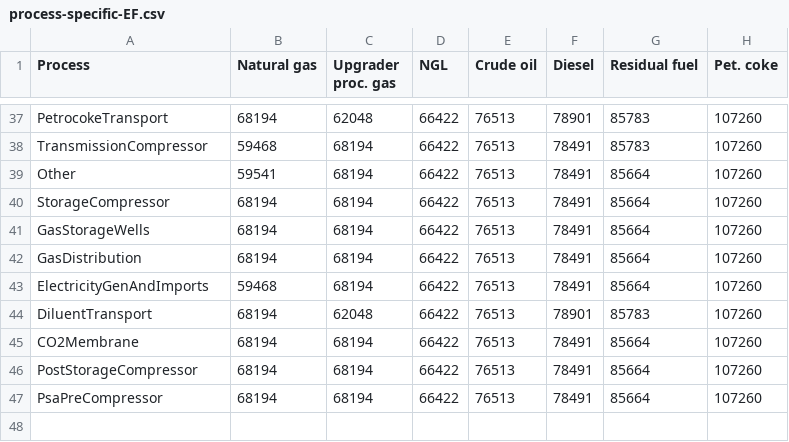
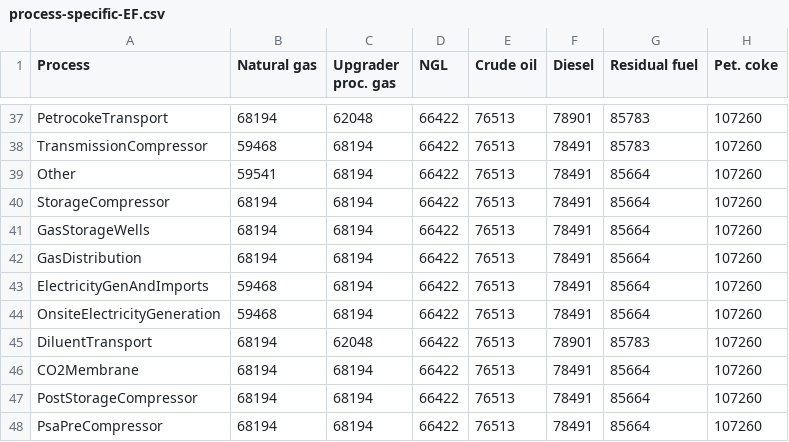
Before and after one commit to msmasnadi/OPGEEv4, a CSV file: opgee/tables/process-specific-EF.csv, drawn as a sheet; only a part is shown, gaps mark what is left out.

```diff
--- a/opgee/tables/process-specific-EF.csv
+++ b/opgee/tables/process-specific-EF.csv
@@ -43,2 +43,3 @@ GasDistribution,68194,68194,66422,76513,78491,85664,107260
 ElectricityGenAndImports,59468,68194,66422,76513,78491,85664,107260
+OnsiteElectricityGeneration,59468,68194,66422,76513,78491,85664,107260
 DiluentTransport,68194,62048,66422,76513,78901,85783,107260
```
Also changed, not shown: opgee/tables/GWP.csv, 4 other files.
